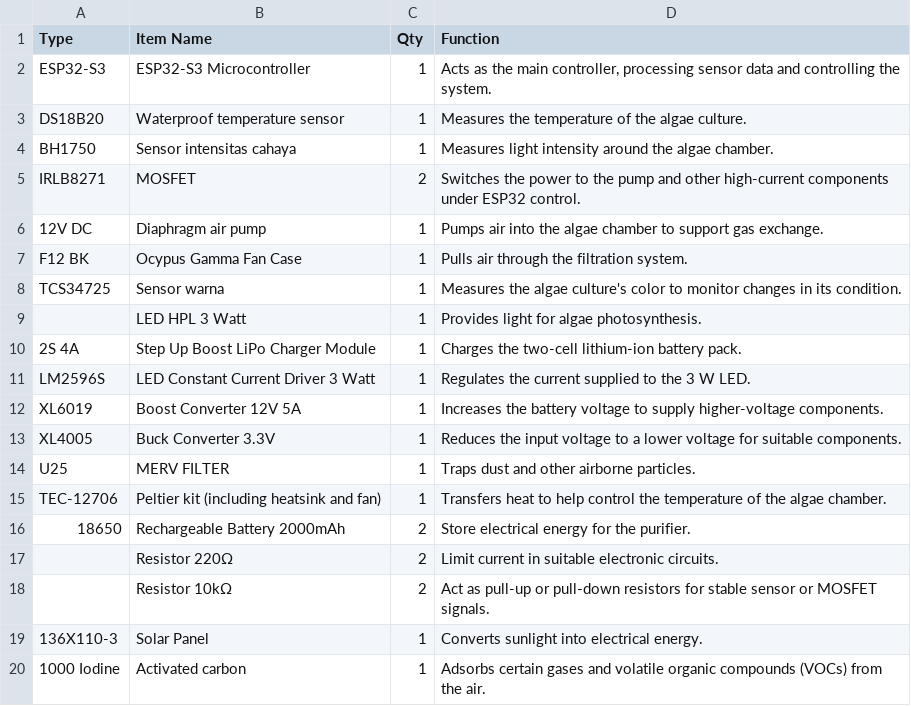
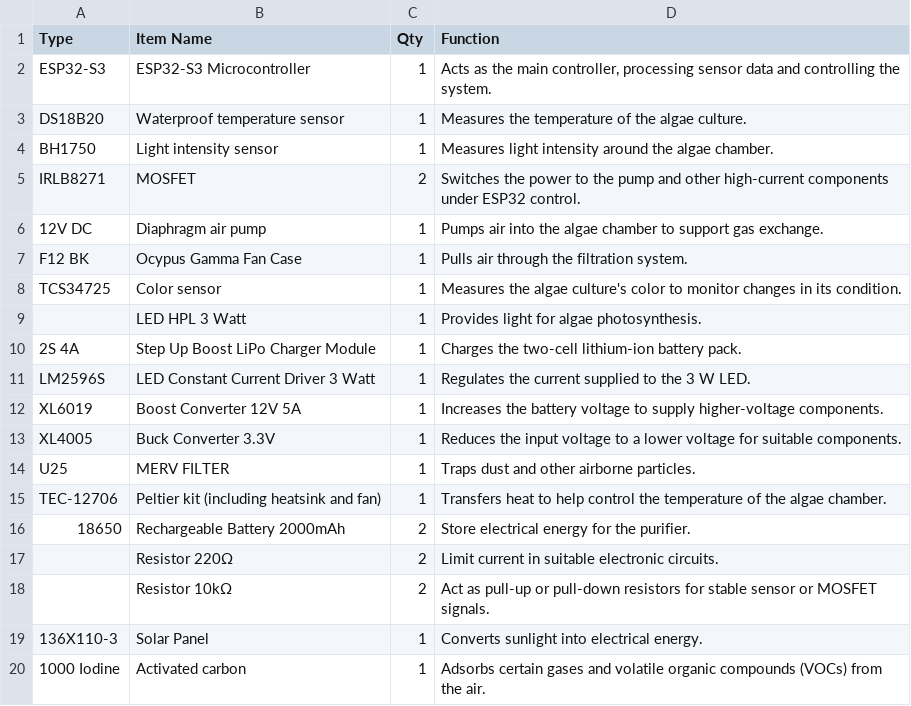
Before and after one commit to eliannagabriella/PhotoSyntheAir, a CSV file: bom.csv, drawn as a sheet.

Commit message:
revising bom

```diff
--- a/bom.csv
+++ b/bom.csv
@@ -3,3 +3,3 @@ ESP32-S3,ESP32-S3 Microcontroller ,1,"Acts as the main controller, processing se
 DS18B20,Waterproof temperature sensor ,1,Measures the temperature of the algae culture.
-BH1750,Sensor intensitas cahaya,1,Measures light intensity around the algae chamber.
+BH1750,Light intensity sensor,1,Measures light intensity around the algae chamber.
 IRLB8271,MOSFET,2,Switches the power to the pump and other high-current components under ESP32 control.
@@ -7,3 +7,3 @@ IRLB8271,MOSFET,2,Switches the power to the pump and other high-current componen
 F12 BK,Ocypus Gamma Fan Case,1,Pulls air through the filtration system.
-TCS34725,Sensor warna,1,Measures the algae culture's color to monitor changes in its condition.
+TCS34725,Color sensor,1,Measures the algae culture's color to monitor changes in its condition.
 ,LED HPL 3 Watt,1,Provides light for algae photosynthesis.
```
